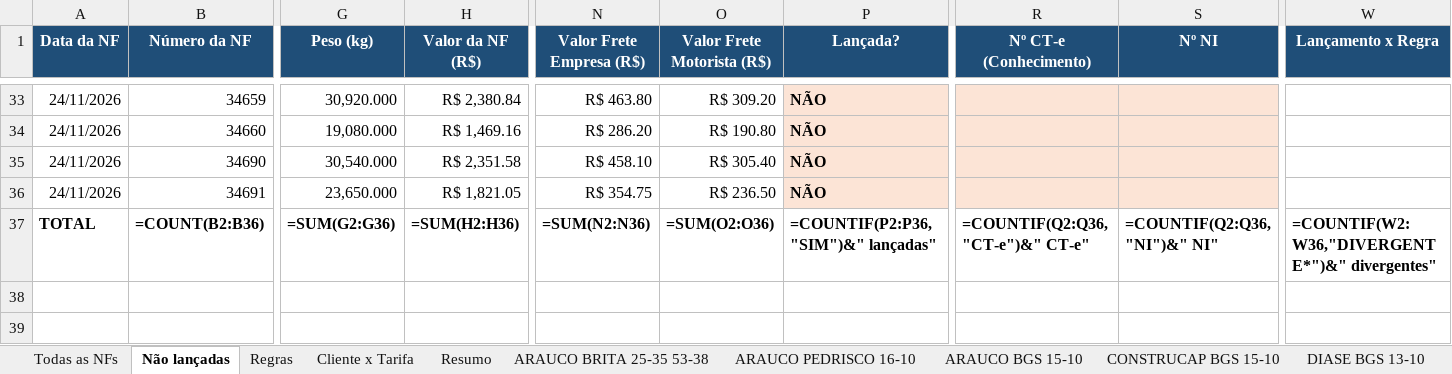
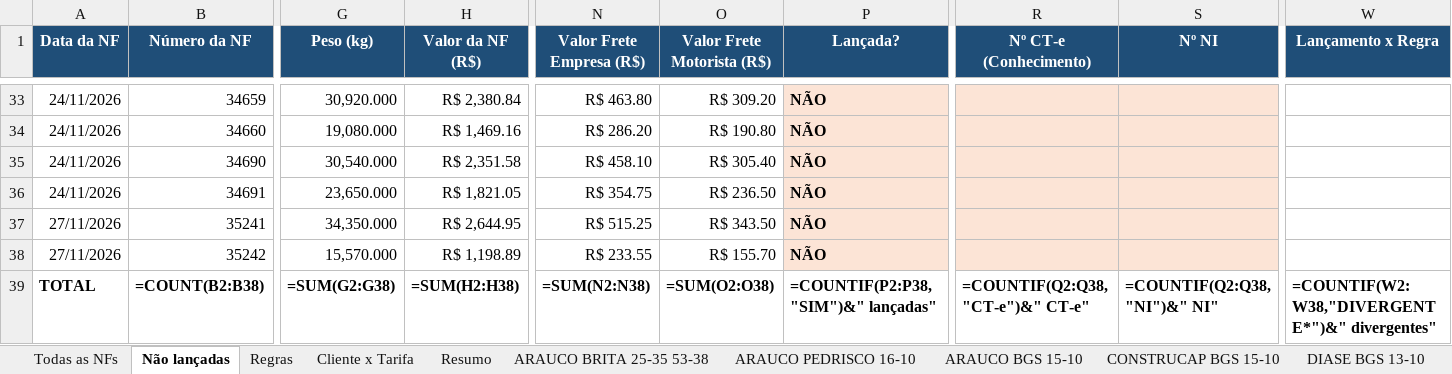
Before and after one commit to antoniolobatoadm-gif/WHATS, an Excel workbook: NFs_novembro/Relatorio_NFs.xlsx, sheet Não lançadas, drawn as a sheet; only a part is shown, gaps mark what is left out; values as stored, in another font and other column widths than the file's, no borders; formulas without a stored value are shown as written; addresses are those after the commit; rows hold the shown columns only; the diff covers the shown part only; the diff names each change by its address in the sheet, - before the commit and + after, or states it on an @@ line.

```diff
--- a/NFs_novembro/Relatorio_NFs.xlsx (sheet Não lançadas)
+++ b/NFs_novembro/Relatorio_NFs.xlsx (sheet Não lançadas)
+row 37: 27/11/2026 | 35241 | 34,350.000 | R$ 2,644.95 | R$ 515.25 | R$ 343.50 | NÃO
+row 38: 27/11/2026 | 35242 | 15,570.000 | R$ 1,198.89 | R$ 233.55 | R$ 155.70 | NÃO
-B39 (Número da NF): =COUNT(B2:B36)
+B39 (Número da NF): =COUNT(B2:B38)
-G39 (Peso (kg)): =SUM(G2:G36)
+G39 (Peso (kg)): =SUM(G2:G38)
-H39 (Valor da NF (R$)): =SUM(H2:H36)
+H39 (Valor da NF (R$)): =SUM(H2:H38)
-N39 (Valor Frete Empresa (R$)): =SUM(N2:N36)
+N39 (Valor Frete Empresa (R$)): =SUM(N2:N38)
-O39 (Valor Frete Motorista (R$)): =SUM(O2:O36)
+O39 (Valor Frete Motorista (R$)): =SUM(O2:O38)
-P39 (Lançada?): =COUNTIF(P2:P36,"SIM")&" lançadas"
+P39 (Lançada?): =COUNTIF(P2:P38,"SIM")&" lançadas"
-R39 (Nº CT-e (Conhecimento)): =COUNTIF(Q2:Q36,"CT-e")&" CT-e"
+R39 (Nº CT-e (Conhecimento)): =COUNTIF(Q2:Q38,"CT-e")&" CT-e"
-S39 (Nº NI): =COUNTIF(Q2:Q36,"NI")&" NI"
+S39 (Nº NI): =COUNTIF(Q2:Q38,"NI")&" NI"
-W39 (Lançamento x Regra): =COUNTIF(W2:W36,"DIVERGENTE*")&" divergentes"
+W39 (Lançamento x Regra): =COUNTIF(W2:W38,"DIVERGENTE*")&" divergentes"
```
Also changed, not shown: 1 edited cell elsewhere in this sheet, sheet CONSTRUCAP BGS 15-10, sheet Todas as NFs, sheet Cliente x Tarifa, sheet Resumo, NFs_novembro/Chaves_NFe_por_Cliente_Tarifa.xlsx, NFs_novembro/NFs_faltantes.xlsx, 4 other files.
